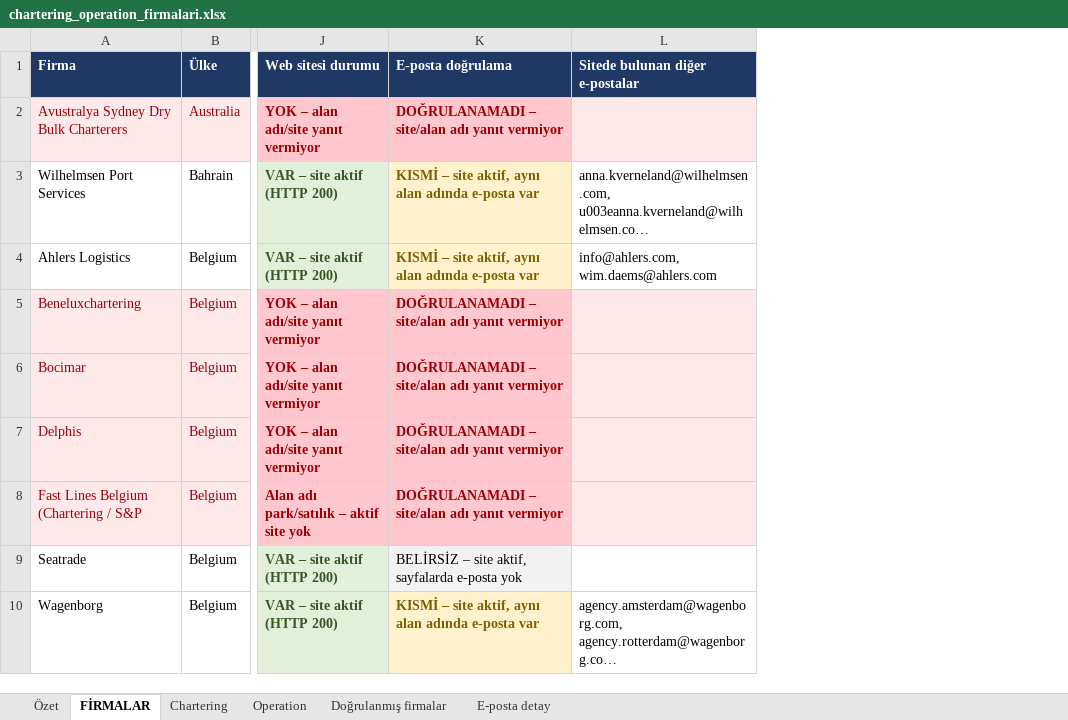
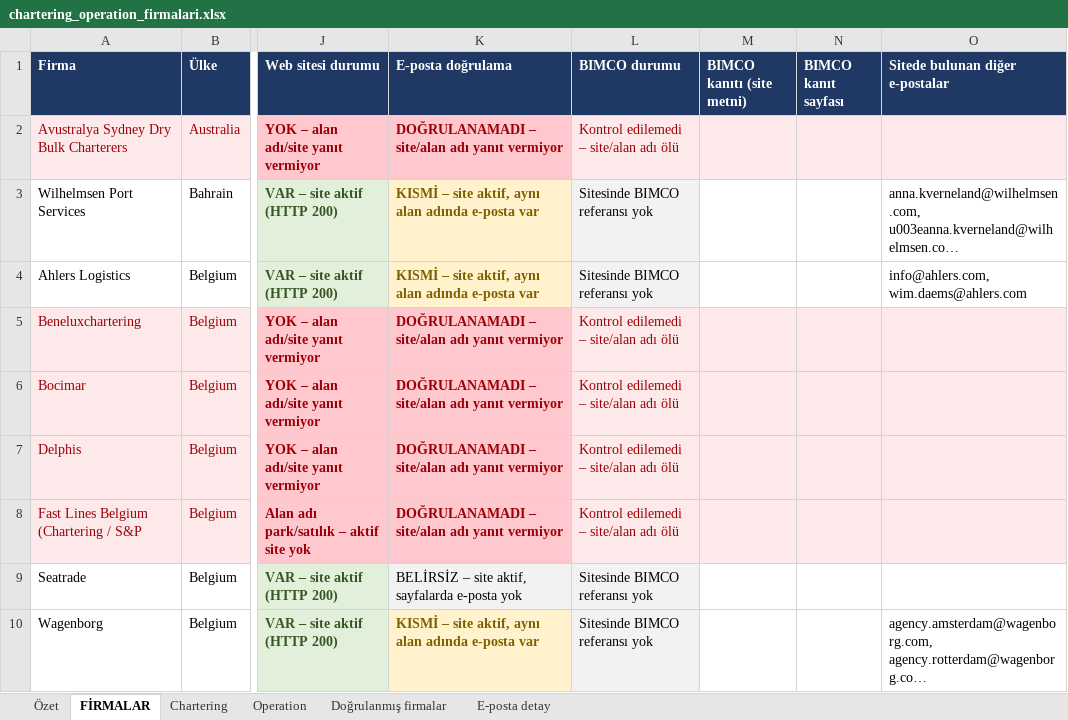
Before and after one commit to hopee1988/claude_email, an Excel workbook: chartering_operation_firmalari.xlsx, sheet FİRMALAR, drawn as a sheet; only a part is shown, gaps mark what is left out; long unchanged cells end in …; values as stored, in another font and other column widths than the file's, no borders; the diff names each change by its address in the sheet, - before the commit and + after, or states it on an @@ line.

```diff
--- a/chartering_operation_firmalari.xlsx (sheet FİRMALAR)
+++ b/chartering_operation_firmalari.xlsx (sheet FİRMALAR)
+column L (BIMCO durumu), rows 2-10: Kontrol edilemedi – site/alan adı ölü | Sitesinde BIMCO referansı yok | Sitesinde BIMCO referansı yok | Kontrol edilemedi – site/alan adı ölü | Kontrol edilemedi – site/alan adı ölü | Kontrol edilemedi – site/alan adı ölü | Kontrol edilemedi – site/alan adı ölü | Sitesinde BIMCO referansı yok | Sitesinde BIMCO referansı yok
+column M (BIMCO kanıtı (site metni)), empty
+column N (BIMCO kanıt sayfası), empty
```
Also changed, not shown: sheet Özet, sheet Doğrulanmış firmalar, sheet Operation, sheet Chartering, sheet E-posta detay, 3 other files.
